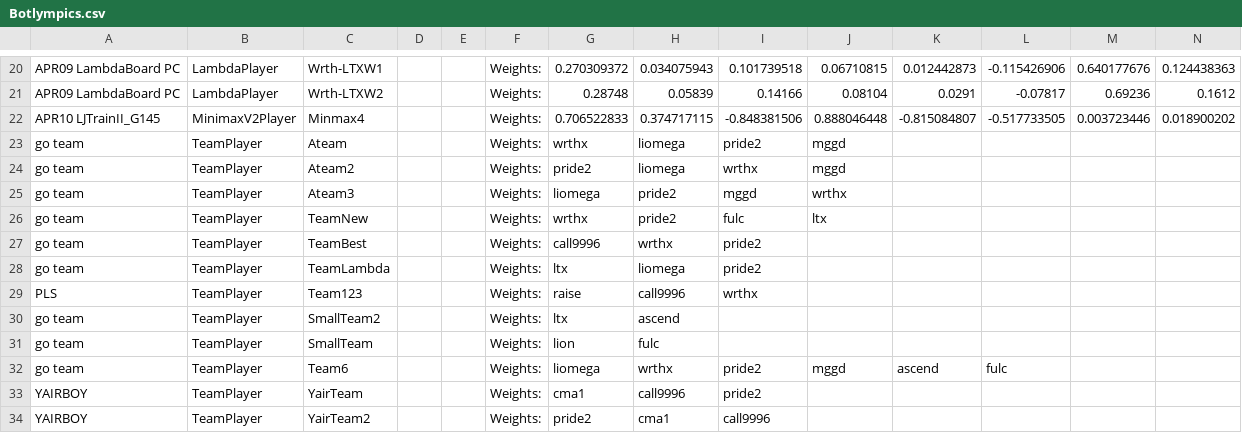
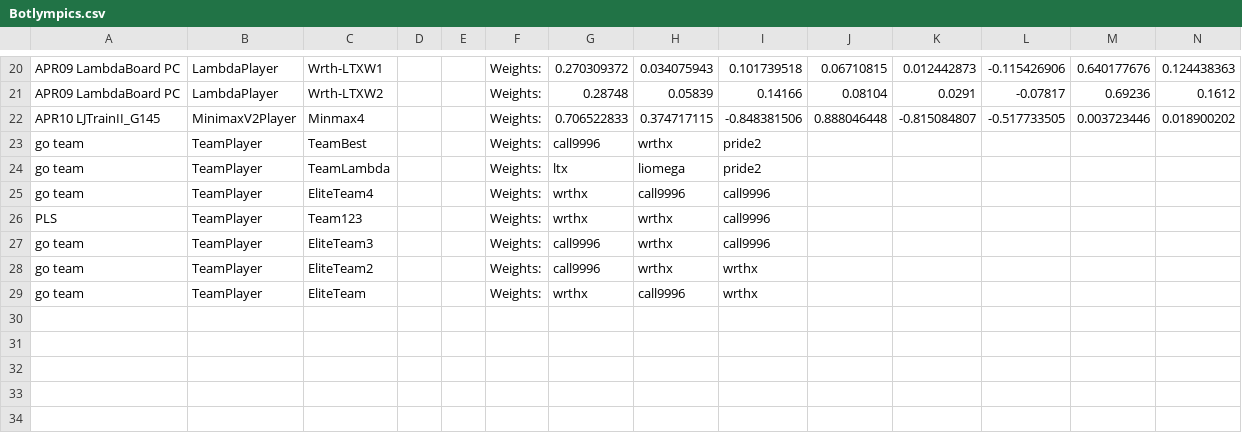
Before and after one commit to afterdusk/cs3243-poker-agent, a CSV file: agentboards/Botlympics.csv, drawn as a sheet; only a part is shown, gaps mark what is left out; removed rows and columns are numbered as before the commit, all else as after; rows hold the shown columns only; the diff names each change by its address in the sheet, - before the commit and + after, or states it on an @@ line.

Commit message:
Add 2-player teams

```diff
--- a/agentboards/Botlympics.csv
+++ b/agentboards/Botlympics.csv
-row 23: go team | TeamPlayer | Ateam |  |  | Weights: | wrthx | liomega | pride2 | mggd
-row 24: go team | TeamPlayer | Ateam2 |  |  | Weights: | pride2 | liomega | wrthx | mggd
-row 25: go team | TeamPlayer | Ateam3 |  |  | Weights: | liomega | pride2 | mggd | wrthx
-row 26: go team | TeamPlayer | TeamNew |  |  | Weights: | wrthx | pride2 | fulc | ltx
+row 25: go team | TeamPlayer | EliteTeam4 |  |  | Weights: | wrthx | call9996 | call9996
-G26: raise
+G26: wrthx
-H26: call9996
+H26: wrthx
-I26: wrthx
+I26: call9996
-row 30: go team | TeamPlayer | SmallTeam2 |  |  | Weights: | ltx | ascend
-row 31: go team | TeamPlayer | SmallTeam |  |  | Weights: | lion | fulc
-row 32: go team | TeamPlayer | Team6 |  |  | Weights: | liomega | wrthx | pride2 | mggd | ascend | fulc
-row 33: YAIRBOY | TeamPlayer | YairTeam |  |  | Weights: | cma1 | call9996 | pride2
-row 34: YAIRBOY | TeamPlayer | YairTeam2 |  |  | Weights: | pride2 | cma1 | call9996
+row 27: go team | TeamPlayer | EliteTeam3 |  |  | Weights: | call9996 | wrthx | call9996
+row 28: go team | TeamPlayer | EliteTeam2 |  |  | Weights: | call9996 | wrthx | wrthx
+row 29: go team | TeamPlayer | EliteTeam |  |  | Weights: | wrthx | call9996 | wrthx
```
